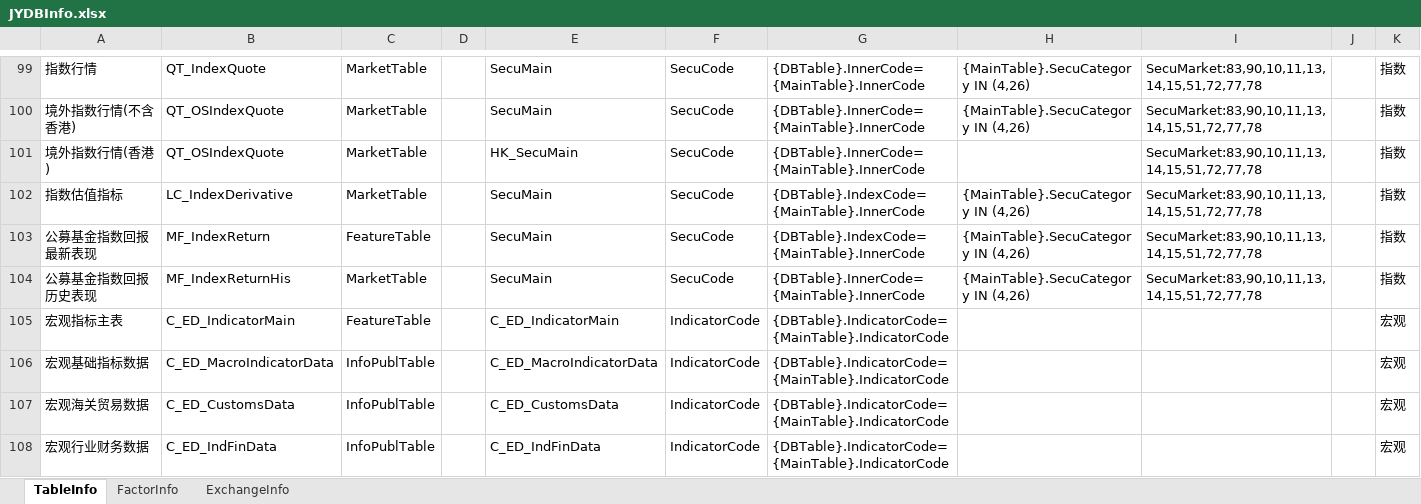
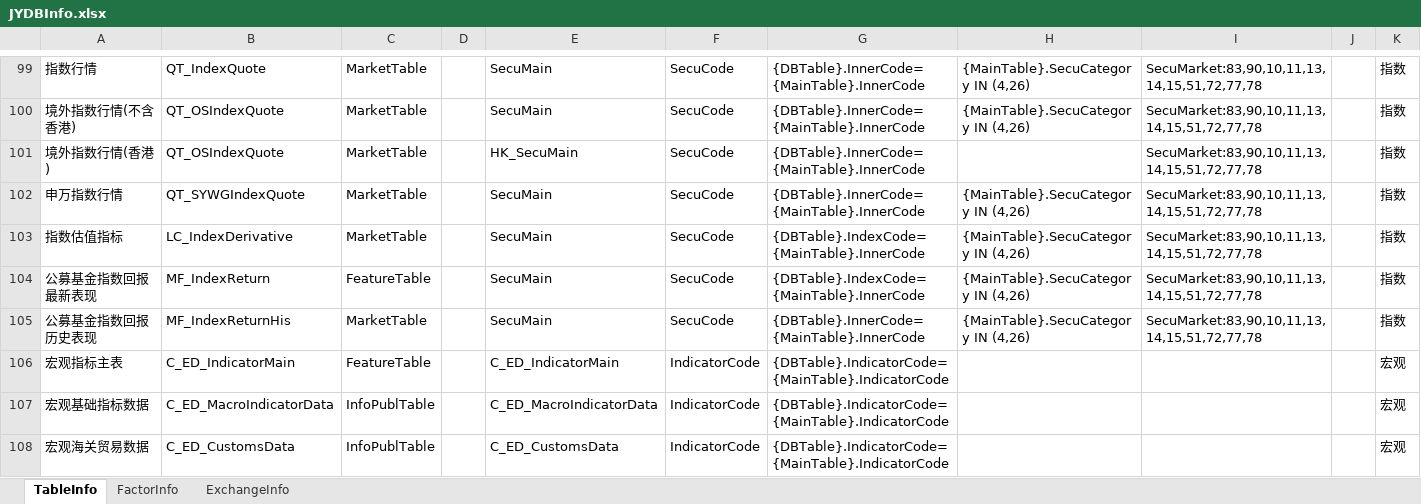
Before and after one commit to Scorpi000/QuantStudio, an Excel workbook: QuantStudio/Resource/JYDBInfo.xlsx, sheet TableInfo, drawn as a sheet; only a part is shown, gaps mark what is left out; the shorter side is filled out with more unchanged rows; values as stored, in another font and other column widths than the file's, no borders; the diff names each change by its address in the sheet, - before the commit and + after, or states it on an @@ line.

```diff
--- a/QuantStudio/Resource/JYDBInfo.xlsx (sheet TableInfo)
+++ b/QuantStudio/Resource/JYDBInfo.xlsx (sheet TableInfo)
+row 102: 申万指数行情 | QT_SYWGIndexQuote | MarketTable |  | SecuMain | SecuCode | {DBTable}.InnerCode={MainTable}.InnerCode | {MainTable}.SecuCategory IN (4,26) | SecuMarket:83,90,10,11,13,14,15,51,72,77,78 |  | 指数
```
Also changed, not shown: sheet FactorInfo, 16 other files.
